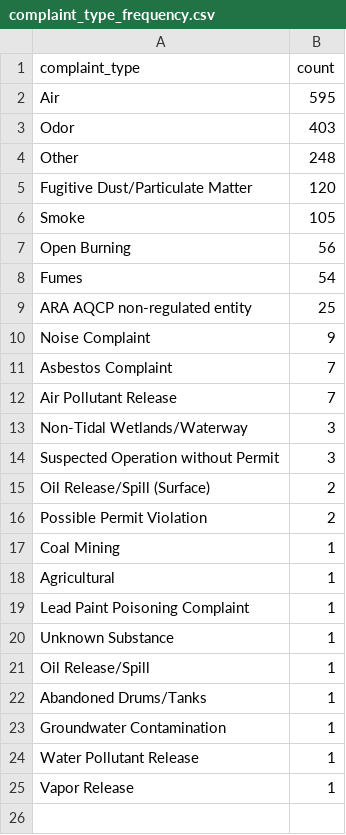
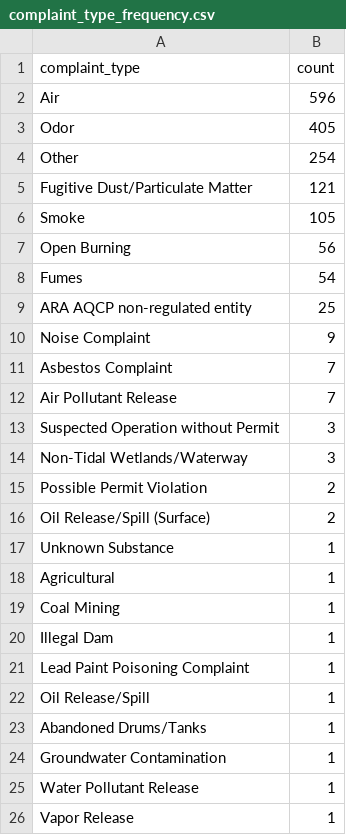
Before and after one commit to sandrafish/live-nicar-pipeline, a CSV file: exported_data/complaint_type_frequency.csv, drawn as a sheet.

```diff
--- a/exported_data/complaint_type_frequency.csv
+++ b/exported_data/complaint_type_frequency.csv
@@ -1,6 +1,6 @@
 complaint_type,count
-Air,595
-Odor,403
-Other,248
-Fugitive Dust/Particulate Matter,120
+Air,596
+Odor,405
+Other,254
+Fugitive Dust/Particulate Matter,121
 Smoke,105
@@ -12,10 +12,11 @@ Asbestos Complaint,7
 Air Pollutant Release,7
+Suspected Operation without Permit,3
 Non-Tidal Wetlands/Waterway,3
-Suspected Operation without Permit,3
+Possible Permit Violation,2
 Oil Release/Spill (Surface),2
-Possible Permit Violation,2
+Unknown Substance,1
+Agricultural,1
 Coal Mining,1
-Agricultural,1
+Illegal Dam,1
 Lead Paint Poisoning Complaint,1
-Unknown Substance,1
 Oil Release/Spill,1
```
Also changed, not shown: exported_data/all_complaints.csv, exported_data/invalid_counties.csv, 1 other file.
